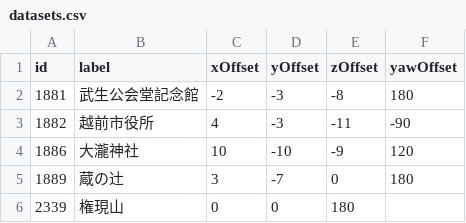
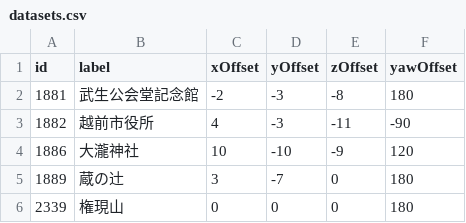
Before and after one commit to nknhb966/tiles, a CSV file: datasets.csv, drawn as a sheet.

Commit message:
Update datasets.csv

```diff
--- a/datasets.csv
+++ b/datasets.csv
@@ -5,2 +5,2 @@ id,label,xOffset,yOffset,zOffset,yawOffset
 1889,蔵の辻,3,-7,0,180
-2339,権現山,0,0,180
+2339,権現山,0,0,0,180
```
